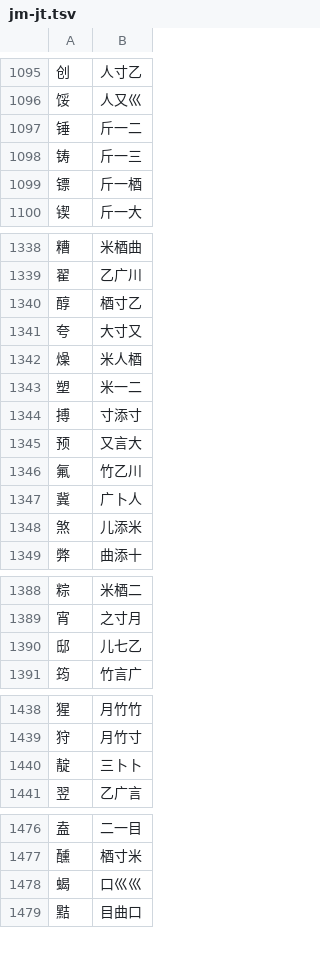
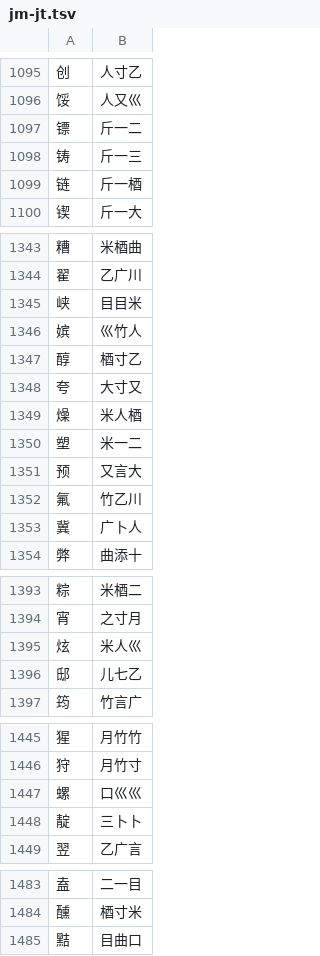
Before and after one commit to chenlin014/jiezi, a TSV file: monokey/jm-jt.tsv, drawn as a sheet; only a part is shown, gaps mark what is left out; the diff covers the shown part only.

```diff
--- a/monokey/jm-jt.tsv
+++ b/monokey/jm-jt.tsv
@@ -1096,5 +1096,5 @@
 馁	人又巛
-锤	斤一二
+镖	斤一二
 铸	斤一三
-镖	斤一梄
+链	斤一梄
 锲	斤一大
@@ -1339,2 +1344,4 @@
 翟	乙广川
+峡	目目米
+嫔	巛竹人
 醇	梄寸乙
@@ -1343,3 +1350,2 @@
 塑	米一二
-搏	寸添寸
 预	又言大
@@ -1347,3 +1353,2 @@
 冀	广卜人
-煞	儿添米
 弊	曲添十
@@ -1389,2 +1394,3 @@
 宵	之寸月
+炫	米人巛
 邸	儿七乙
@@ -1439,2 +1446,3 @@
 狩	月竹寸
+螺	口巛巛
 靛	三卜卜
@@ -1477,3 +1484,2 @@
 醺	梄寸米
-蝎	口巛巛
 黠	目曲口
```
Also changed, not shown: 10 added rows, 2 removed rows, 10 moved rows and 9 edited cells elsewhere in this file, monokey/jm-jp.tsv, monokey/jm-zt.tsv, 4 other files.
